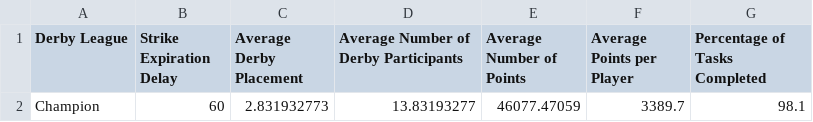
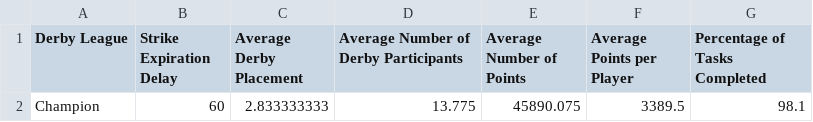
Before and after one commit to azuremeadows/azuremeadows.github.io, a CSV file: docs/_data/neighborhoodStats.csv, drawn as a sheet.

Commit message:
Commit from GitHub Actions (Fetch CSV Data)

```diff
--- a/docs/_data/neighborhoodStats.csv
+++ b/docs/_data/neighborhoodStats.csv
@@ -1,2 +1,2 @@
 "Derby League","Strike Expiration Delay","Average Derby Placement","Average Number of Derby Participants","Average Number of Points","Average Points per Player","Percentage of Tasks Completed"
-"Champion","60","2.831932773","13.83193277","46077.47059","3389.7","98.1"
+"Champion","60","2.833333333","13.775","45890.075","3389.5","98.1"
```
Also changed, not shown: docs/_data/DerbyHistory.csv, docs/_data/memberStats.csv.
